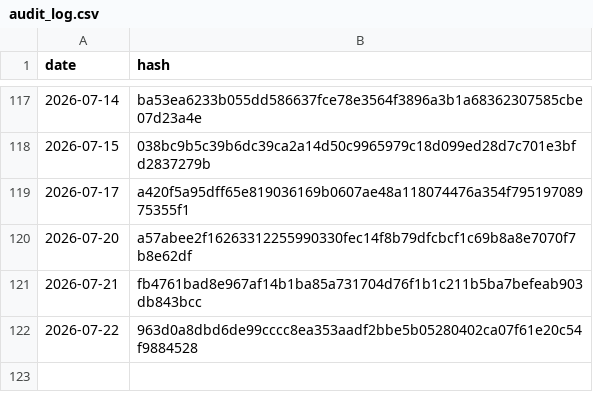
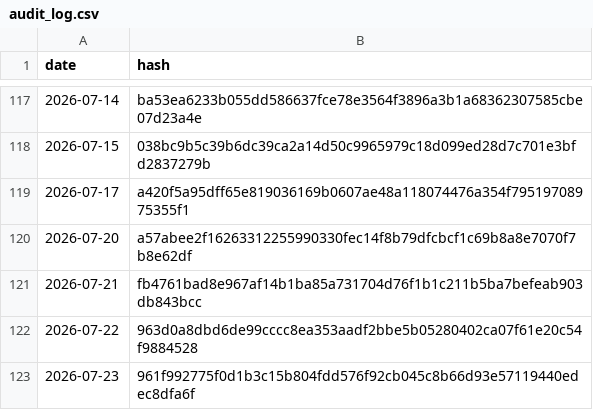
Before and after one commit to BibhaCoder/AAPIS-Audit-Log, a CSV file: audit_log.csv, drawn as a sheet; only a part is shown, gaps mark what is left out.

Commit message:
Public Audit Update 2026-07-23

```diff
--- a/audit_log.csv
+++ b/audit_log.csv
@@ -122 +122,2 @@ date,hash
 2026-07-22,963d0a8dbd6de99cccc8ea353aadf2bbe5b05280402ca07f61e20c54f9884528
+2026-07-23,961f992775f0d1b3c15b804fdd576f92cb045c8b66d93e57119440edec8dfa6f
```
